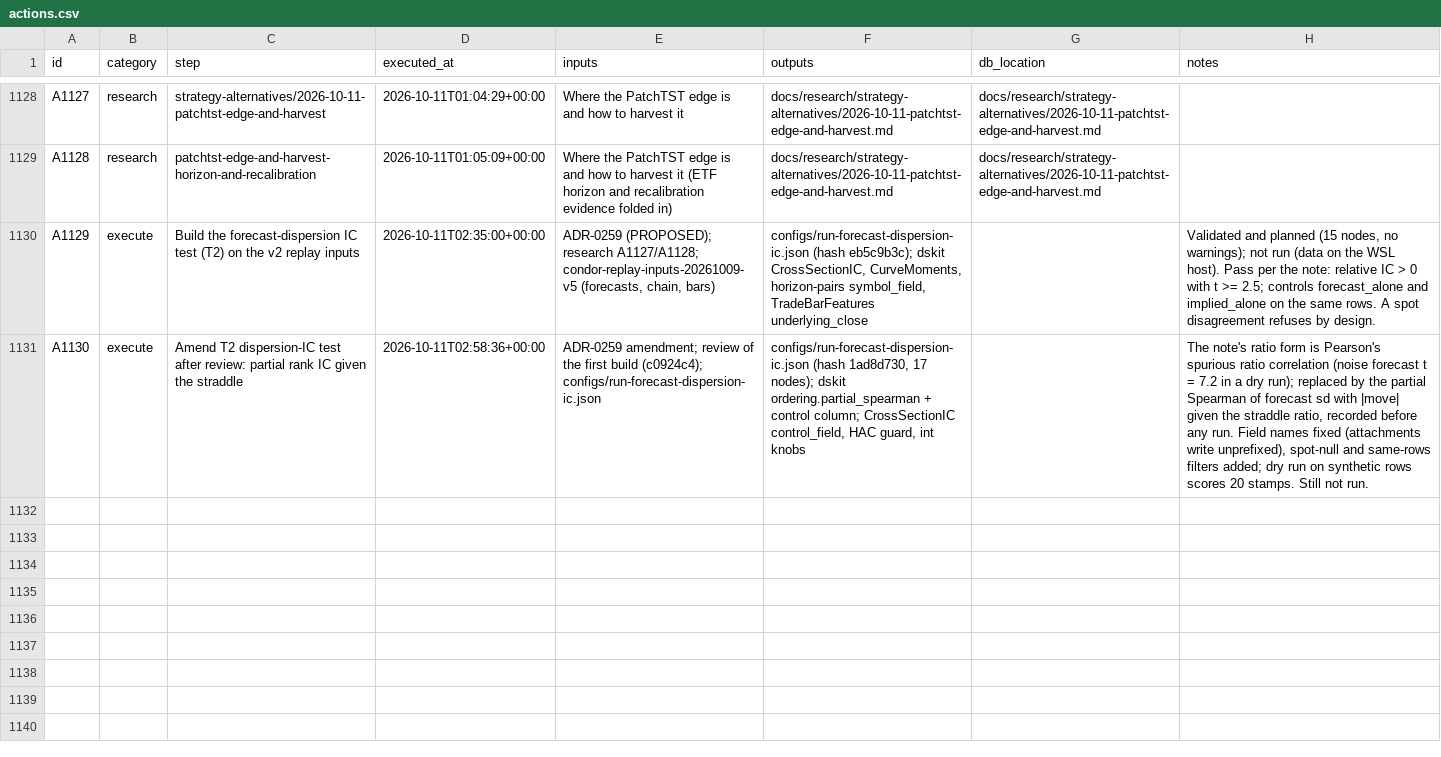
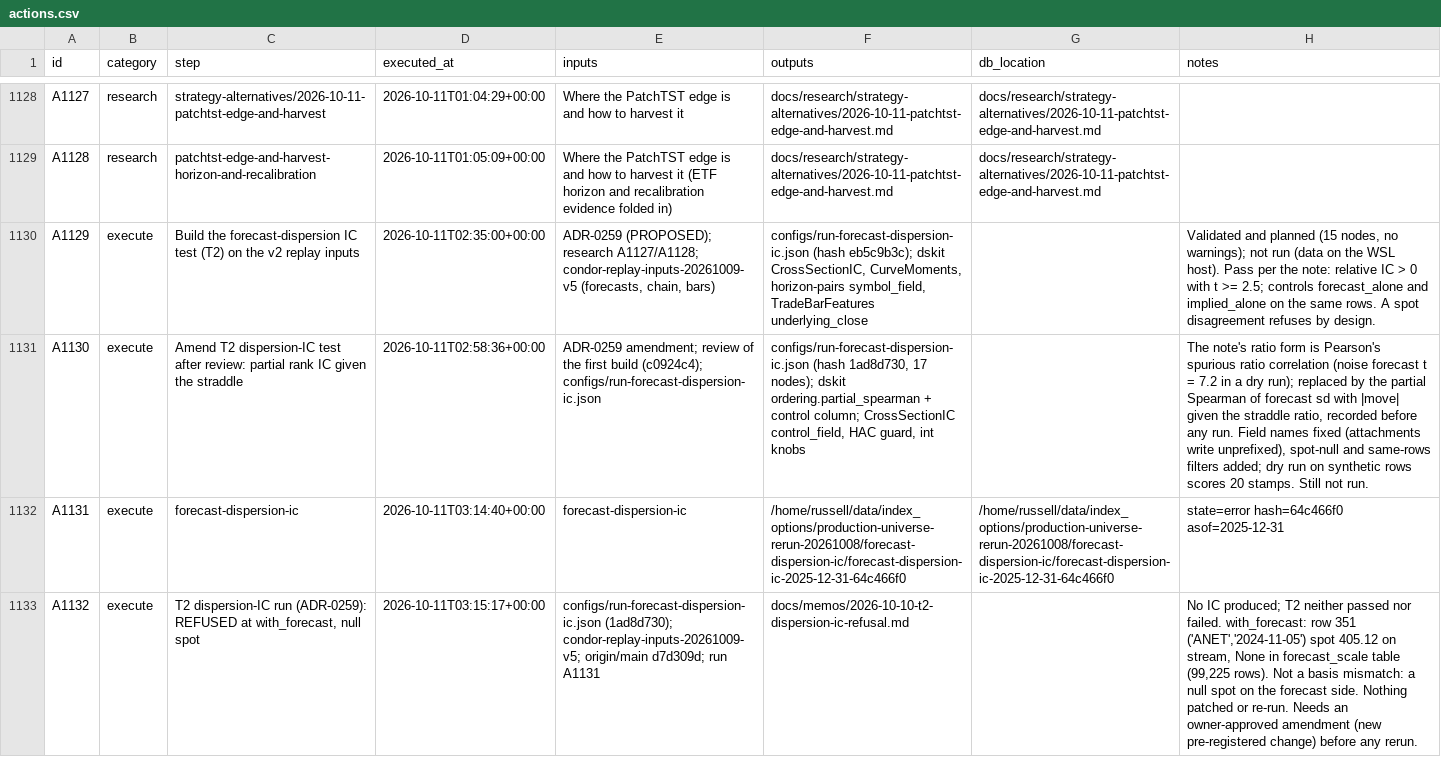
Before and after one commit to gdrusse/dskit, a CSV file: children/index_options/docs/decisioning/actions.csv, drawn as a sheet; only a part is shown, gaps mark what is left out; the diff names each change by its address in the sheet, - before the commit and + after, or states it on an @@ line.

```diff
--- a/children/index_options/docs/decisioning/actions.csv
+++ b/children/index_options/docs/decisioning/actions.csv
+row 1132: A1131 | execute | forecast-dispersion-ic | 2026-10-11T03:14:40+00:00 | forecast-dispersion-ic | /home/russell/data/index_options/production-universe-rerun-20261008/forecast-dispersion-ic/forecast-dispersion-ic-2025-12-31-64c466f0 | /home/russell/data/index_options/production-universe-rerun-20261008/forecast-dispersion-ic/forecast-dispersion-ic-2025-12-31-64c466f0 | state=error hash=64c466f0 asof=2025-12-31
+row 1133: A1132 | execute | T2 dispersion-IC run (ADR-0259): REFUSED at with_forecast, null spot | 2026-10-11T03:15:17+00:00 | configs/run-forecast-dispersion-ic.json (1ad8d730); condor-replay-inputs-20261009-v5; origin/main d7d309d; run A1131 | docs/memos/2026-10-10-t2-dispersion-ic-refusal.md |  | No IC produced; T2 neither passed nor failed. with_forecast: row 351 ('ANET','2024-11-05') spot 405.12 on stream, None in forecast_scale table (99,225 rows). Not a basis mismatch: a null spot on the forecast side. Nothing patched or re-run. Needs an owner-approved amendment (new pre-registered change) before any rerun.
```
Also changed, not shown: 5 other files.
